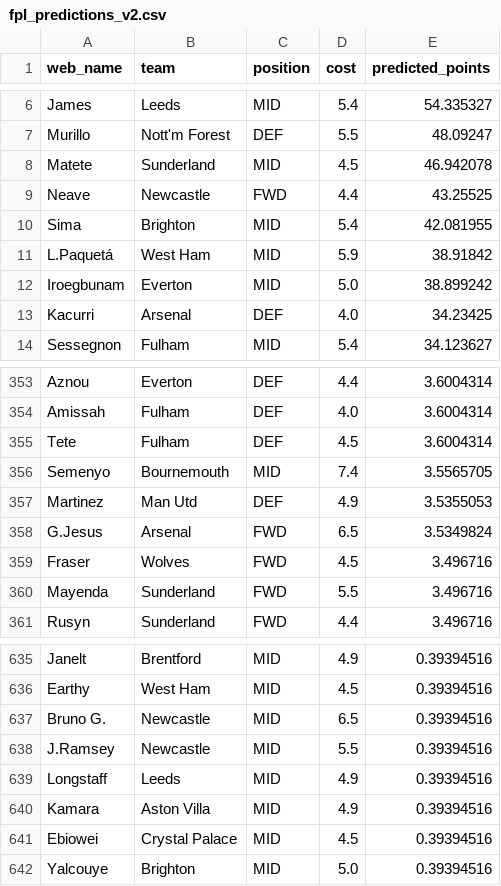
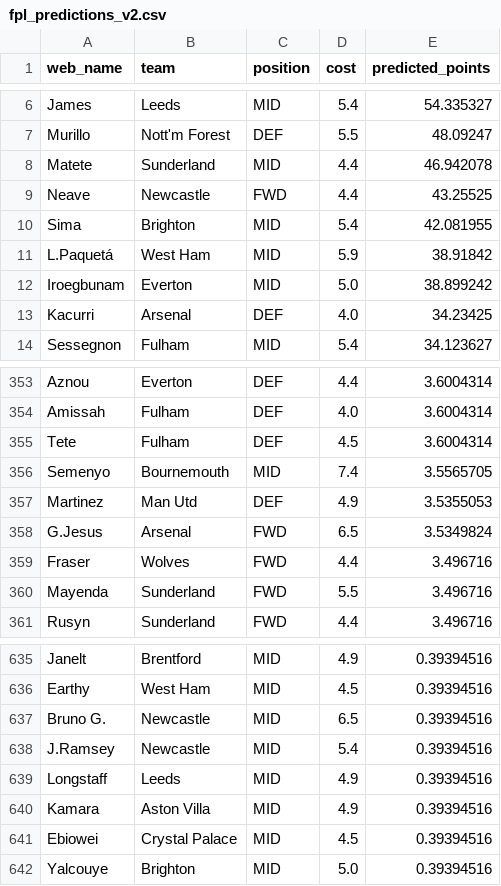
Before and after one commit to radiodrive/fpl, a CSV file: fpl_predictions_v2.csv, drawn as a sheet; only a part is shown, gaps mark what is left out.

```diff
--- a/fpl_predictions_v2.csv
+++ b/fpl_predictions_v2.csv
@@ -7,3 +7,3 @@ James,Leeds,MID,5.4,54.335327
 Murillo,Nott'm Forest,DEF,5.5,48.09247
-Matete,Sunderland,MID,4.5,46.942078
+Matete,Sunderland,MID,4.4,46.942078
 Neave,Newcastle,FWD,4.4,43.25525
@@ -358,3 +358,3 @@ Martinez,Man Utd,DEF,4.9,3.5355053
 G.Jesus,Arsenal,FWD,6.5,3.5349824
-Fraser,Wolves,FWD,4.5,3.496716
+Fraser,Wolves,FWD,4.4,3.496716
 Mayenda,Sunderland,FWD,5.5,3.496716
@@ -637,3 +637,3 @@ Earthy,West Ham,MID,4.5,0.39394516
 Bruno G.,Newcastle,MID,6.5,0.39394516
-J.Ramsey,Newcastle,MID,5.5,0.39394516
+J.Ramsey,Newcastle,MID,5.4,0.39394516
 Longstaff,Leeds,MID,4.9,0.39394516
```
Also changed, not shown: 1 other file.
